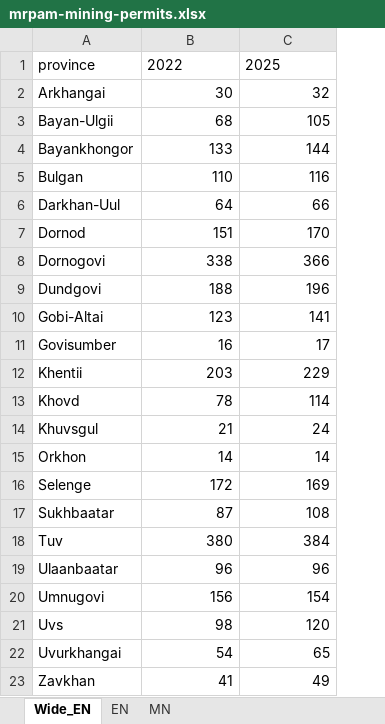
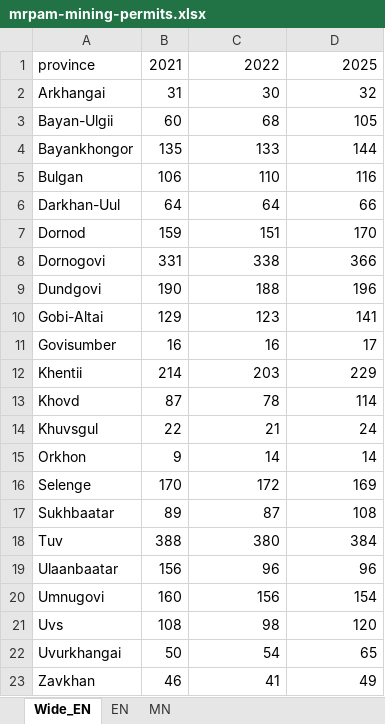
Before and after one commit to American-University-of-Mongolia/data-mn, an Excel workbook: data.mn/public/datasets/mrpam-mining-permits.xlsx, sheet Wide_EN, drawn as a sheet; values as stored, in another font and other column widths than the file's, no borders; addresses are those after the commit; the diff names each change by its address in the sheet, - before the commit and + after, or states it on an @@ line.

```diff
--- a/data.mn/public/datasets/mrpam-mining-permits.xlsx (sheet Wide_EN)
+++ b/data.mn/public/datasets/mrpam-mining-permits.xlsx (sheet Wide_EN)
+column B, rows 1-23: 2021 | 31 | 60 | 135 | 106 | 64 | 159 | 331 | 190 | 129 | 16 | 214 | 87 | 22 | 9 | 170 | 89 | 388 | 156 | 160 | 108 | 50 | 46
-C1:D1 alignment: left
+C1:D1 alignment: right
```
Also changed, not shown: sheet MN, sheet EN, data.mn/public/datasets/mrpam-budget-revenue.xlsx, data.mn/public/datasets/mrpam-fuel-prices.xlsx, 25 other files.
